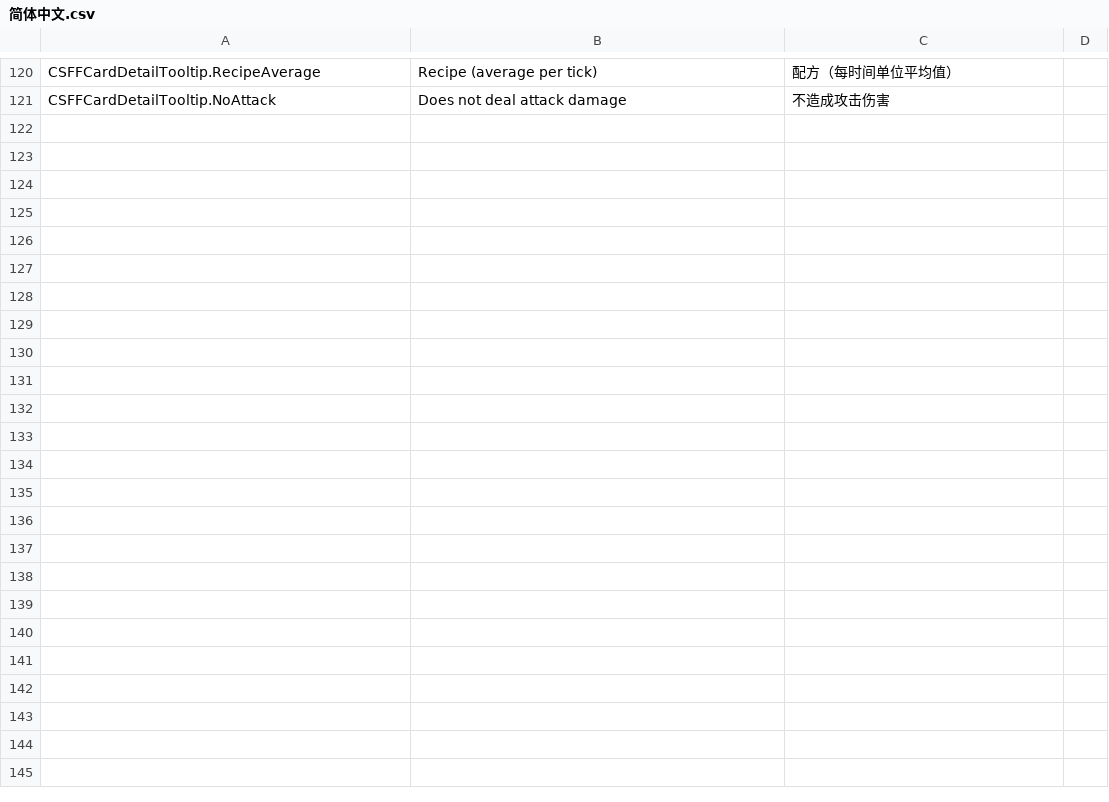
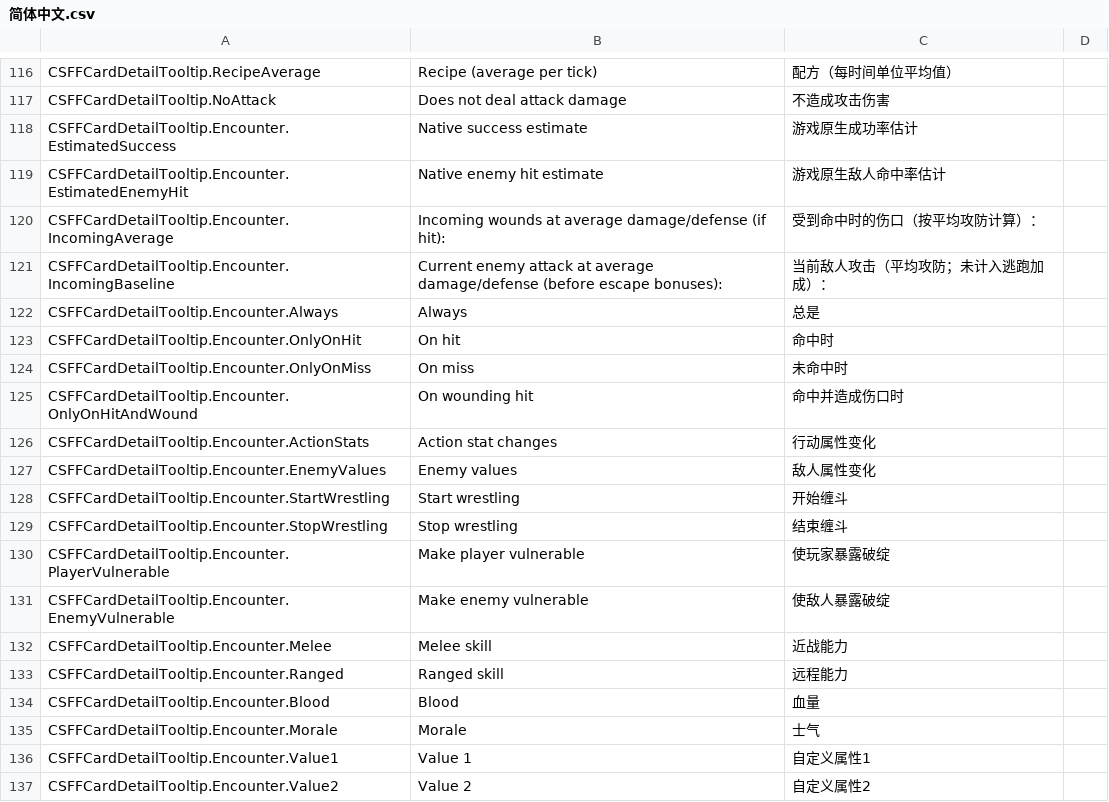
Before and after one commit to computerfan/CSFFCardDetailTooltip, a CSV file: locale/简体中文.csv, drawn as a sheet; only a part is shown, gaps mark what is left out; the diff covers the shown part only; the diff names each change by its address in the sheet, - before the commit and + after, or states it on an @@ line.

```diff
--- a/locale/简体中文.csv
+++ b/locale/简体中文.csv
+row 118: CSFFCardDetailTooltip.Encounter.EstimatedSuccess | Native success estimate | 游戏原生成功率估计
+row 119: CSFFCardDetailTooltip.Encounter.EstimatedEnemyHit | Native enemy hit estimate | 游戏原生敌人命中率估计
+row 120: CSFFCardDetailTooltip.Encounter.IncomingAverage | Incoming wounds at average damage/defense (if hit): | 受到命中时的伤口（按平均攻防计算）：
+row 121: CSFFCardDetailTooltip.Encounter.IncomingBaseline | Current enemy attack at average damage/defense (before escape bonuses): | 当前敌人攻击（平均攻防；未计入逃跑加成）：
+row 122: CSFFCardDetailTooltip.Encounter.Always | Always | 总是
+row 123: CSFFCardDetailTooltip.Encounter.OnlyOnHit | On hit | 命中时
+row 124: CSFFCardDetailTooltip.Encounter.OnlyOnMiss | On miss | 未命中时
+row 125: CSFFCardDetailTooltip.Encounter.OnlyOnHitAndWound | On wounding hit | 命中并造成伤口时
+row 126: CSFFCardDetailTooltip.Encounter.ActionStats | Action stat changes | 行动属性变化
+row 127: CSFFCardDetailTooltip.Encounter.EnemyValues | Enemy values | 敌人属性变化
+row 128: CSFFCardDetailTooltip.Encounter.StartWrestling | Start wrestling | 开始缠斗
+row 129: CSFFCardDetailTooltip.Encounter.StopWrestling | Stop wrestling | 结束缠斗
+row 130: CSFFCardDetailTooltip.Encounter.PlayerVulnerable | Make player vulnerable | 使玩家暴露破绽
+row 131: CSFFCardDetailTooltip.Encounter.EnemyVulnerable | Make enemy vulnerable | 使敌人暴露破绽
+row 132: CSFFCardDetailTooltip.Encounter.Melee | Melee skill | 近战能力
+row 133: CSFFCardDetailTooltip.Encounter.Ranged | Ranged skill | 远程能力
+row 134: CSFFCardDetailTooltip.Encounter.Blood | Blood | 血量
+row 135: CSFFCardDetailTooltip.Encounter.Morale | Morale | 士气
+row 136: CSFFCardDetailTooltip.Encounter.Value1 | Value 1 | 自定义属性1
+row 137: CSFFCardDetailTooltip.Encounter.Value2 | Value 2 | 自定义属性2
```
Also changed, not shown: 23 added rows and 4 removed rows elsewhere in this file, 8 other files.
